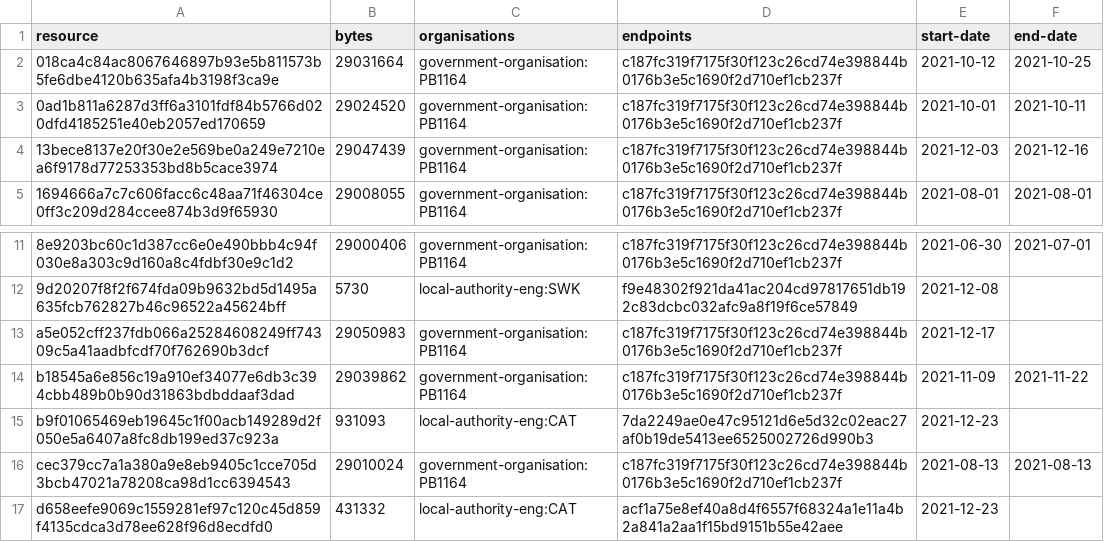
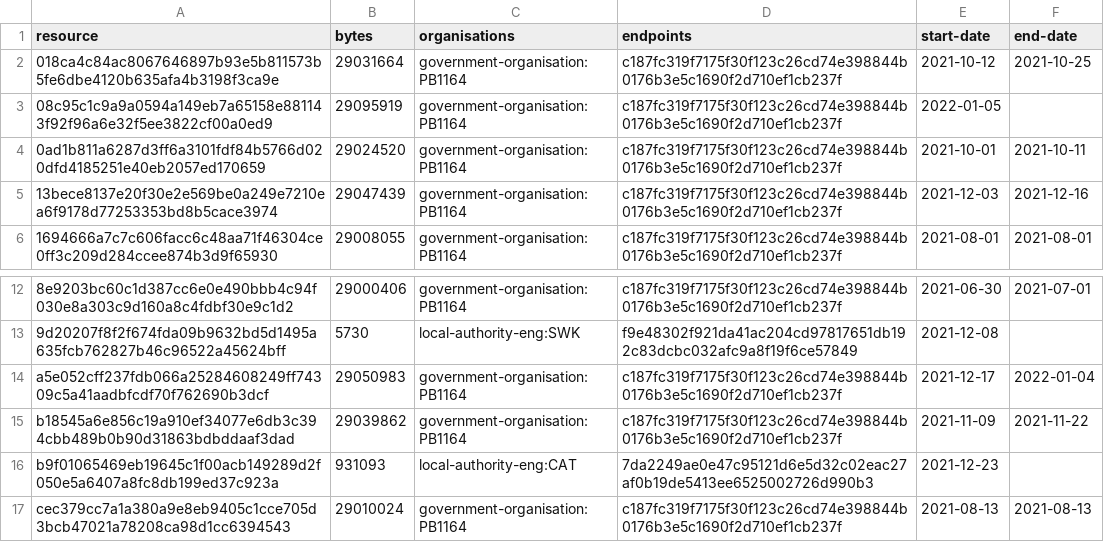
Before and after one commit to digital-land/listed-building-collection, a CSV file: collection/resource.csv, drawn as a sheet; only a part is shown, gaps mark what is left out; the shorter side is filled out with more unchanged rows.

```diff
--- a/collection/resource.csv
+++ b/collection/resource.csv
@@ -2,2 +2,3 @@ resource,bytes,organisations,endpoints,start-date,end-date
 018ca4c84ac8067646897b93e5b811573b5fe6dbe4120b635afa4b3198f3ca9e,29031664,government-organisation:PB1164,c187fc319f7175f30f123c26cd74e398844b0176b3e5c1690f2d710ef1cb237f,2021-10-12,2021-10-25
+08c95c1c9a9a0594a149eb7a65158e881143f92f96a6e32f5ee3822cf00a0ed9,29095919,government-organisation:PB1164,c187fc319f7175f30f123c26cd74e398844b0176b3e5c1690f2d710ef1cb237f,2022-01-05,
 0ad1b811a6287d3ff6a3101fdf84b5766d020dfd4185251e40eb2057ed170659,29024520,government-organisation:PB1164,c187fc319f7175f30f123c26cd74e398844b0176b3e5c1690f2d710ef1cb237f,2021-10-01,2021-10-11
@@ -12,3 +13,3 @@ resource,bytes,organisations,endpoints,start-date,end-date
 9d20207f8f2f674fda09b9632bd5d1495a635fcb762827b46c96522a45624bff,5730,local-authority-eng:SWK,f9e48302f921da41ac204cd97817651db192c83dcbc032afc9a8f19f6ce57849,2021-12-08,
-a5e052cff237fdb066a25284608249ff74309c5a41aadbfcdf70f762690b3dcf,29050983,government-organisation:PB1164,c187fc319f7175f30f123c26cd74e398844b0176b3e5c1690f2d710ef1cb237f,2021-12-17,
+a5e052cff237fdb066a25284608249ff74309c5a41aadbfcdf70f762690b3dcf,29050983,government-organisation:PB1164,c187fc319f7175f30f123c26cd74e398844b0176b3e5c1690f2d710ef1cb237f,2021-12-17,2022-01-04
 b18545a6e856c19a910ef34077e6db3c394cbb489b0b90d31863bdbddaaf3dad,29039862,government-organisation:PB1164,c187fc319f7175f30f123c26cd74e398844b0176b3e5c1690f2d710ef1cb237f,2021-11-09,2021-11-22
```
Also changed, not shown: collection/log.csv, 1 other file.
